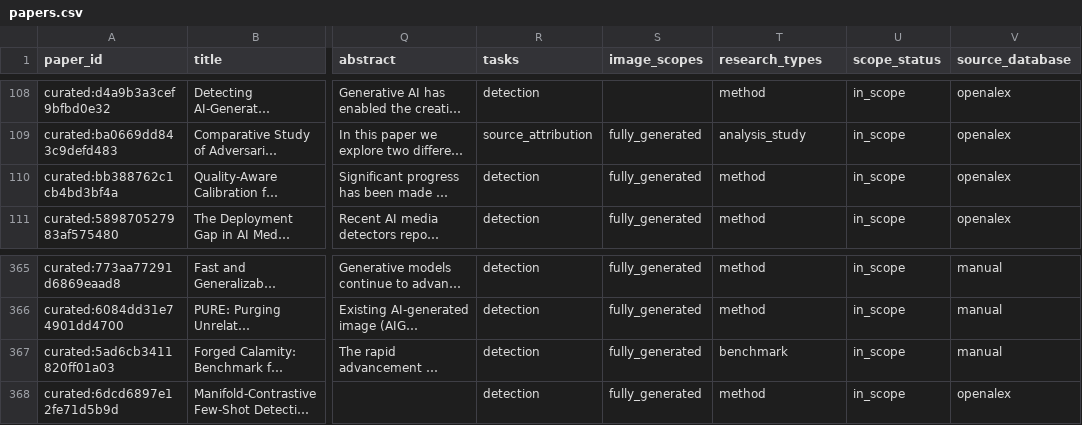
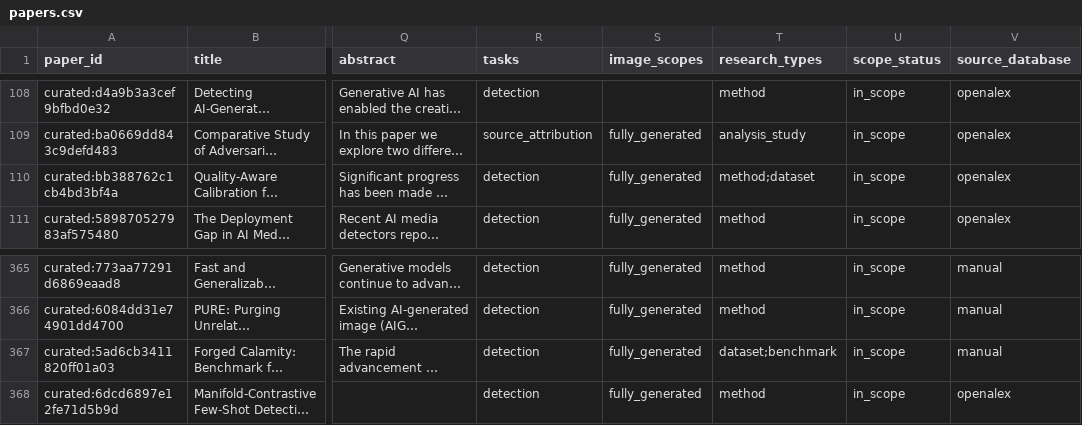
Before and after one commit to meiling-fdu/synthetic-image-research-map, a CSV file: data/curated/papers.csv, drawn as a sheet; only a part is shown, gaps mark what is left out; long unchanged cells end in …; the diff names each change by its address in the sheet, - before the commit and + after, or states it on an @@ line.

```diff
--- a/data/curated/papers.csv
+++ b/data/curated/papers.csv
-T110 (research_types): method
+T110 (research_types): method;dataset
-T367 (research_types): benchmark
+T367 (research_types): dataset;benchmark
```
Also changed, not shown: data/curated/paper_taxonomy.csv, 10 other files.
